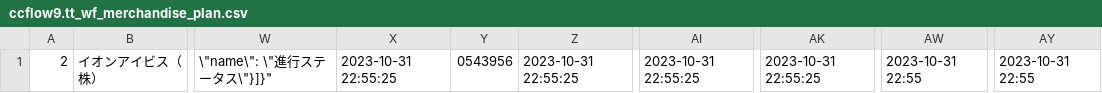
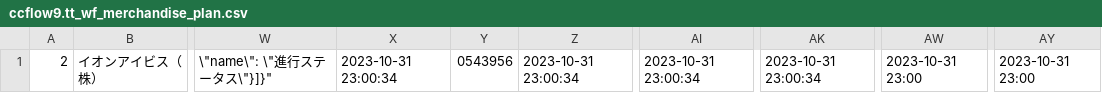
Before and after one commit to ou-shigou/document, a CSV file: ccflow/csv/ccflow9.tt_wf_merchandise_plan.csv, drawn as a sheet; only a part is shown, gaps mark what is left out; the diff names each change by its address in the sheet, - before the commit and + after, or states it on an @@ line.

```diff
--- a/ccflow/csv/ccflow9.tt_wf_merchandise_plan.csv
+++ b/ccflow/csv/ccflow9.tt_wf_merchandise_plan.csv
-X1: 2023-10-31 22:55:25
+X1: 2023-10-31 23:00:34
-Z1: 2023-10-31 22:55:25
+Z1: 2023-10-31 23:00:34
-AI1: 2023-10-31 22:55:25
+AI1: 2023-10-31 23:00:34
-AK1: 2023-10-31 22:55:25
+AK1: 2023-10-31 23:00:34
-AW1: 2023-10-31 22:55
+AW1: 2023-10-31 23:00
-AY1: 2023-10-31 22:55
+AY1: 2023-10-31 23:00
```
Also changed, not shown: ccflow/csv/ccflow9.nd1track.csv, ccflow/csv/ccflow9.nd5track.csv, 5 other files.
